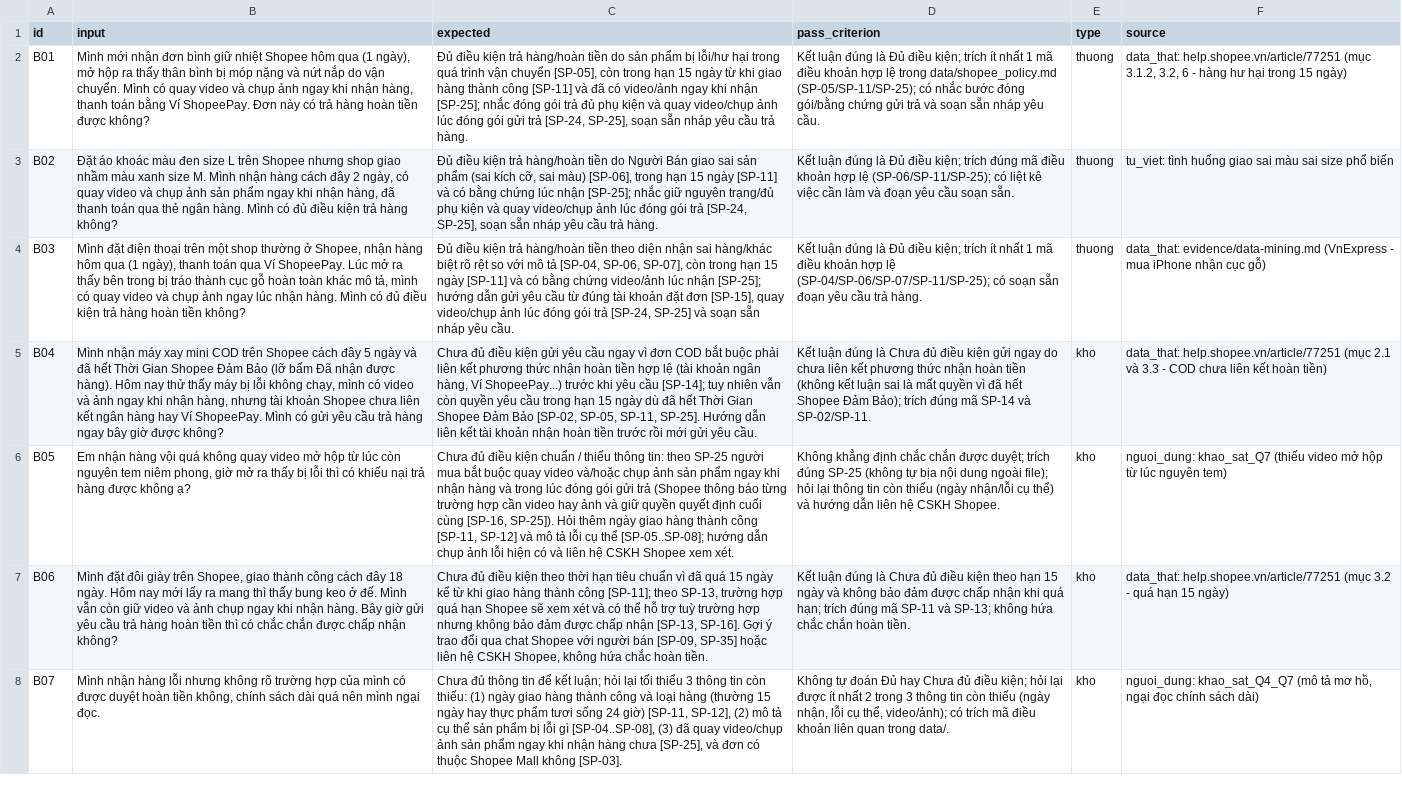
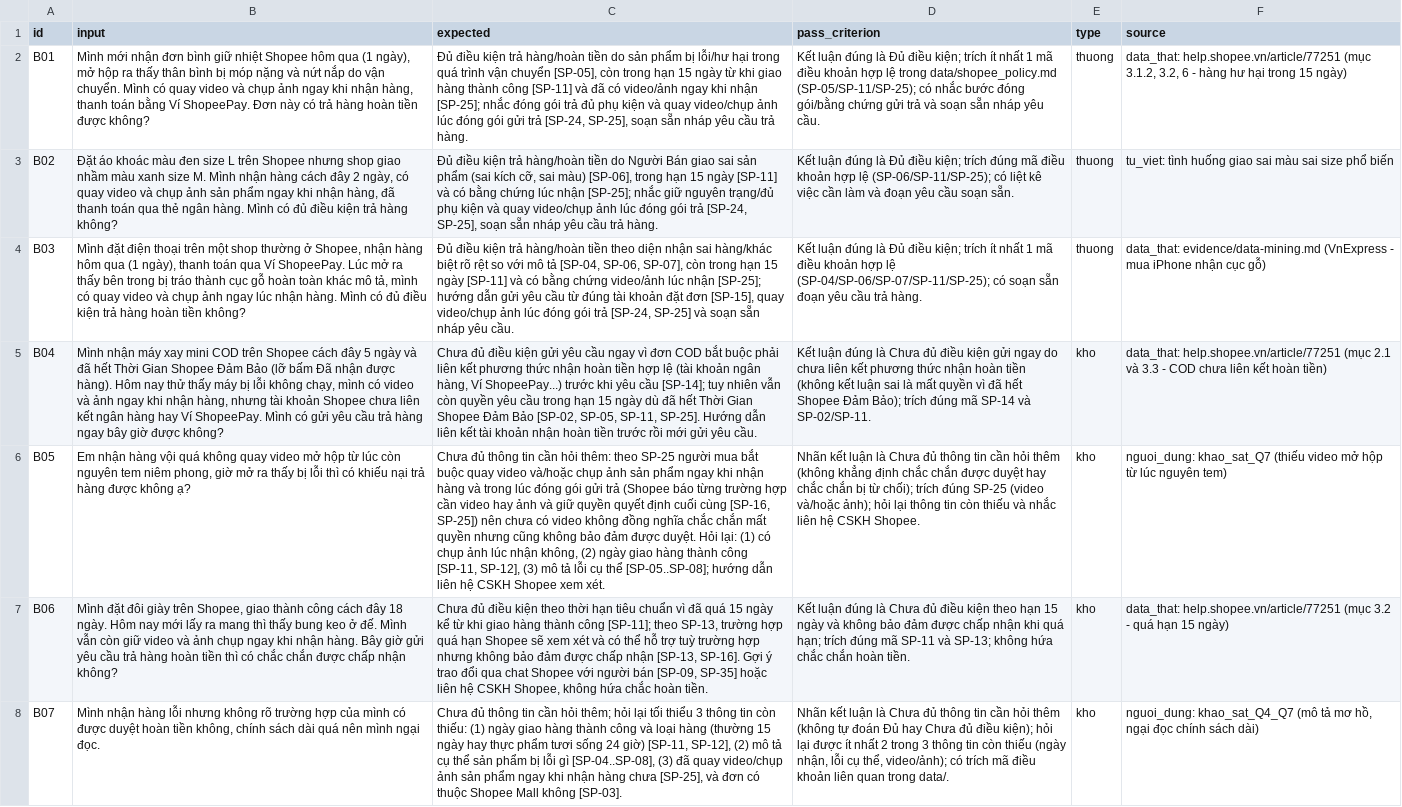
Before and after one commit to NTLam108/K5-Day15-L3B-4CLNL, a CSV file: eval/benchmark.csv, drawn as a sheet; only a part is shown; the diff covers the shown part only; the diff names each change by its address in the sheet, - before the commit and + after, or states it on an @@ line.

Commit message:
CP2: align B05/B14/B15 expected labels with agent and sync survey n=24

```diff
--- a/eval/benchmark.csv
+++ b/eval/benchmark.csv
-C6 (expected): Chưa đủ điều kiện chuẩn / thiếu thông tin: theo SP-25 người mua bắt buộc quay video và/hoặc chụp ảnh sản phẩm ngay khi nhận hàng và trong lúc đóng gói gửi trả (Shopee thông báo từng trường hợp cần video hay ảnh và giữ quyền quyết định cuối cùng [SP-16, SP-25]). Hỏi thêm ngày giao hàng thành công [SP-11, SP-12] và mô tả lỗi cụ thể [SP-05..SP-08]; hướng dẫn chụp ảnh lỗi hiện có và liên hệ…
+C6 (expected): Chưa đủ thông tin cần hỏi thêm: theo SP-25 người mua bắt buộc quay video và/hoặc chụp ảnh sản phẩm ngay khi nhận hàng và trong lúc đóng gói gửi trả (Shopee báo từng trường hợp cần video hay ảnh và giữ quyền quyết định cuối cùng [SP-16, SP-25]) nên chưa có video không đồng nghĩa chắc chắn mất quyền nhưng cũng không bảo đảm được duyệt. Hỏi lại: (1) có chụp ảnh lúc nhận không, (2) ngày giao hàng thành công [SP-11, SP-12], (3) mô tả lỗi cụ thể [SP-05..SP-08]; hướng dẫn liên hệ…
-D6 (pass_criterion): Không khẳng định chắc chắn được duyệt; trích đúng SP-25 (không tự bịa nội dung ngoài file); hỏi lại thông tin còn thiếu (ngày nhận/lỗi cụ thể) và hướng dẫn liên hệ…
+D6 (pass_criterion): Nhãn kết luận là Chưa đủ thông tin cần hỏi thêm (không khẳng định chắc chắn được duyệt hay chắc chắn bị từ chối); trích đúng SP-25 (video và/hoặc ảnh); hỏi lại thông tin còn thiếu và nhắc liên hệ…
-C8 (expected): …thông tin để kết luận; hỏi lại…
+C8 (expected): …thông tin cần hỏi thêm; hỏi lại…
-D8 (pass_criterion): Không tự đoán Đủ hay Chưa đủ điều kiện; hỏi lại…
+D8 (pass_criterion): Nhãn kết luận là Chưa đủ thông tin cần hỏi thêm (không tự đoán Đủ hay Chưa đủ điều kiện); hỏi lại…
```
Also changed, not shown: 8 edited cells elsewhere in this file, 1 other file.
